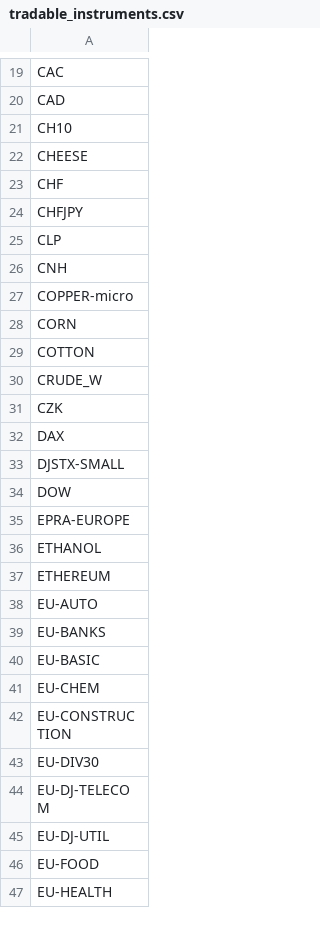
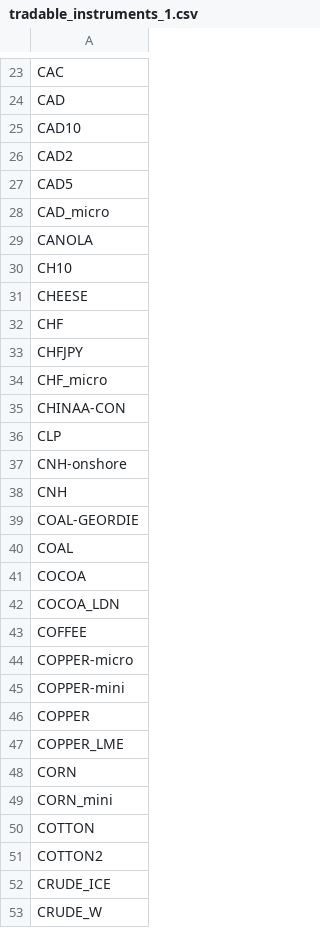
Before and after one commit to tisonpatrik/pysystemtrade_preprocessing, a CSV file: data/tradable_instruments/tradable_instruments_1.csv (was tradable_instruments.csv), drawn as a sheet; only a part is shown, gaps mark what is left out; the shorter side is filled out with more unchanged rows; the diff covers the shown part only; the diff names each change by its address in the sheet, - before the commit and + after, or states it on an @@ line.

```diff
--- a/tradable_instruments.csv
+++ b/data/tradable_instruments/tradable_instruments_1.csv
+row 25: CAD10
+row 26: CAD2
+row 27: CAD5
+row 28: CAD_micro
+row 29: CANOLA
+row 34: CHF_micro
+row 35: CHINAA-CON
+row 37: CNH-onshore
+row 39: COAL-GEORDIE
+row 40: COAL
+row 41: COCOA
+row 42: COCOA_LDN
+row 43: COFFEE
+row 45: COPPER-mini
+row 46: COPPER
+row 47: COPPER_LME
+row 49: CORN_mini
+row 51: COTTON2
+row 52: CRUDE_ICE
```
Also changed, not shown: 68 added rows and 2 moved rows elsewhere in this file, 13 other files.
